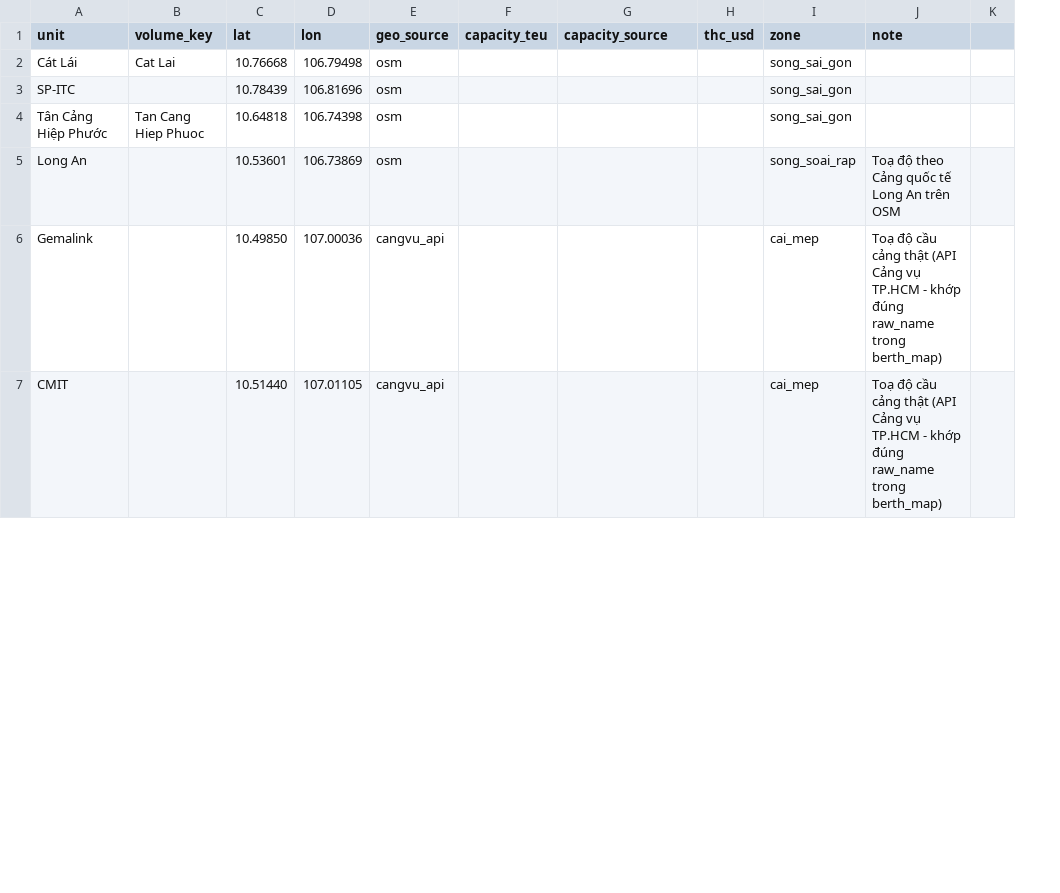
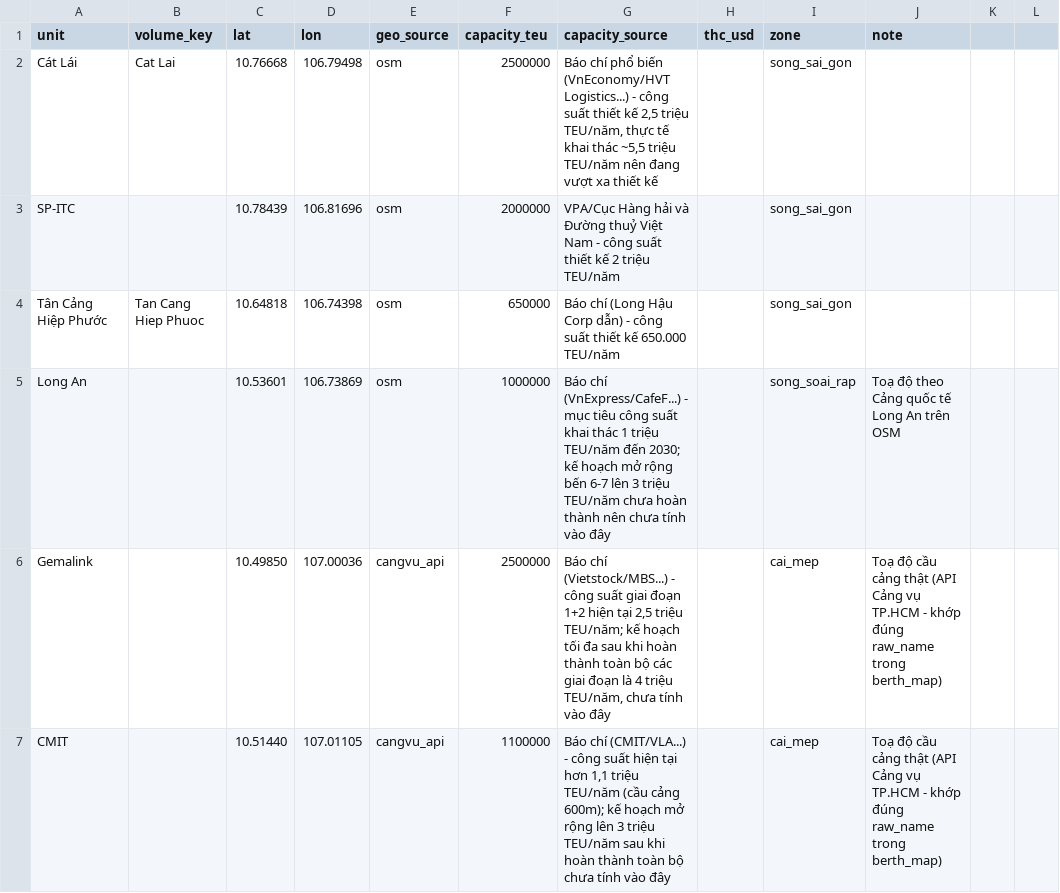
Before and after one commit to BrosPartners/hp-ship-schedule, a CSV file: data/hcm/port_facts.csv, drawn as a sheet; only a part is shown; removed rows and columns are numbered as before the commit, all else as after; the diff covers the shown part only; the diff names each change by its address in the sheet, - before the commit and + after, or states it on an @@ line.

```diff
--- a/data/hcm/port_facts.csv
+++ b/data/hcm/port_facts.csv
-column K, empty
+column K, empty
+column L, empty
-F2 (capacity_teu): (empty)
+F2 (capacity_teu): 2500000
-G2 (capacity_source): (empty)
+G2 (capacity_source): Báo chí phổ biến (VnEconomy/HVT Logistics...) - công suất thiết kế 2,5 triệu TEU/năm, thực tế khai thác ~5,5 triệu TEU/năm nên đang vượt xa thiết kế
-F3 (capacity_teu): (empty)
+F3 (capacity_teu): 2000000
-G3 (capacity_source): (empty)
+G3 (capacity_source): VPA/Cục Hàng hải và Đường thuỷ Việt Nam - công suất thiết kế 2 triệu TEU/năm
-F4 (capacity_teu): (empty)
+F4 (capacity_teu): 650000
-G4 (capacity_source): (empty)
+G4 (capacity_source): Báo chí (Long Hậu Corp dẫn) - công suất thiết kế 650.000 TEU/năm
-F5 (capacity_teu): (empty)
+F5 (capacity_teu): 1000000
-G5 (capacity_source): (empty)
+G5 (capacity_source): Báo chí (VnExpress/CafeF...) - mục tiêu công suất khai thác 1 triệu TEU/năm đến 2030; kế hoạch mở rộng bến 6-7 lên 3 triệu TEU/năm chưa hoàn thành nên chưa tính vào đây
-F6 (capacity_teu): (empty)
+F6 (capacity_teu): 2500000
-G6 (capacity_source): (empty)
+G6 (capacity_source): Báo chí (Vietstock/MBS...) - công suất giai đoạn 1+2 hiện tại 2,5 triệu TEU/năm; kế hoạch tối đa sau khi hoàn thành toàn bộ các giai đoạn là 4 triệu TEU/năm, chưa tính vào đây
-F7 (capacity_teu): (empty)
+F7 (capacity_teu): 1100000
-G7 (capacity_source): (empty)
+G7 (capacity_source): Báo chí (CMIT/VLA...) - công suất hiện tại hơn 1,1 triệu TEU/năm (cầu cảng 600m); kế hoạch mở rộng lên 3 triệu TEU/năm sau khi hoàn thành toàn bộ chưa tính vào đây
```
Also changed, not shown: 21 edited cells elsewhere in this file, 1 other file.
